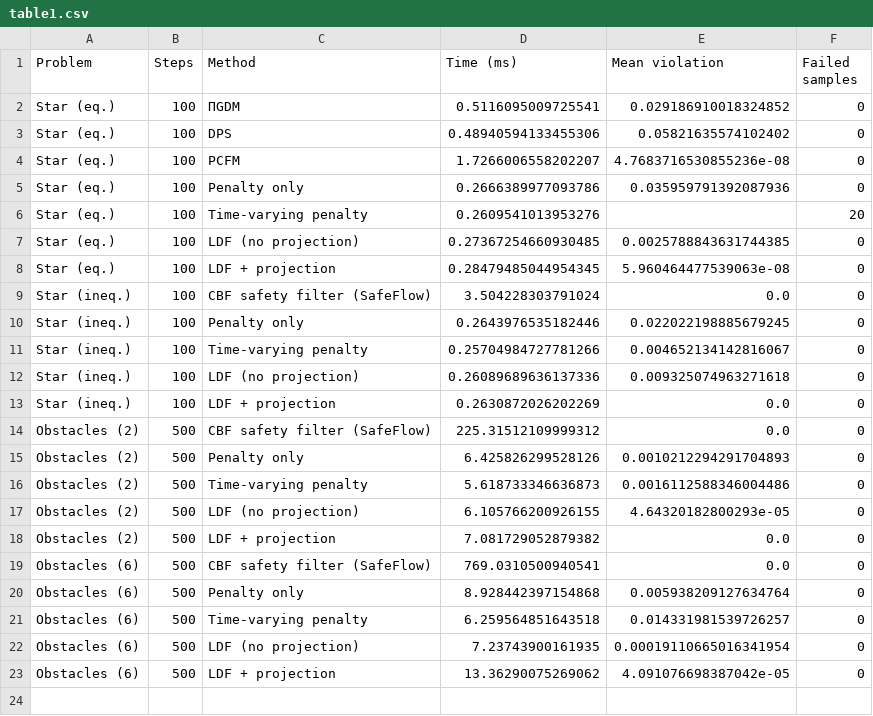
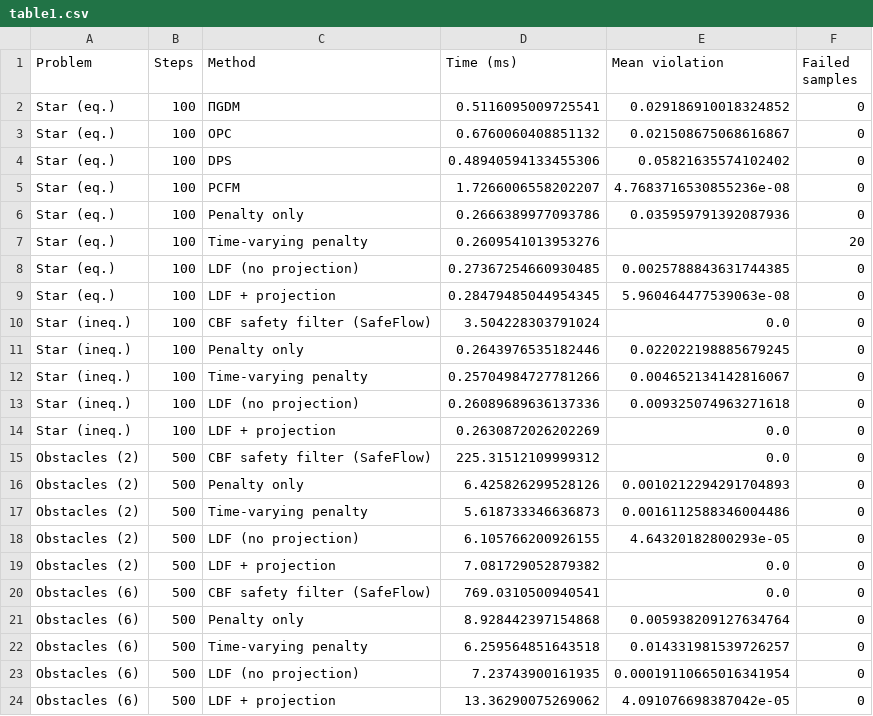
Before and after one commit to vincekurtz/constrained_flow_matching, a CSV file: plots/table1.csv, drawn as a sheet; the diff names each change by its address in the sheet, - before the commit and + after, or states it on an @@ line.

```diff
--- a/plots/table1.csv
+++ b/plots/table1.csv
+row 3: Star (eq.) | 100 | OPC | 0.6760060408851132 | 0.021508675068616867 | 0
```
Also changed, not shown: 15 other files.
